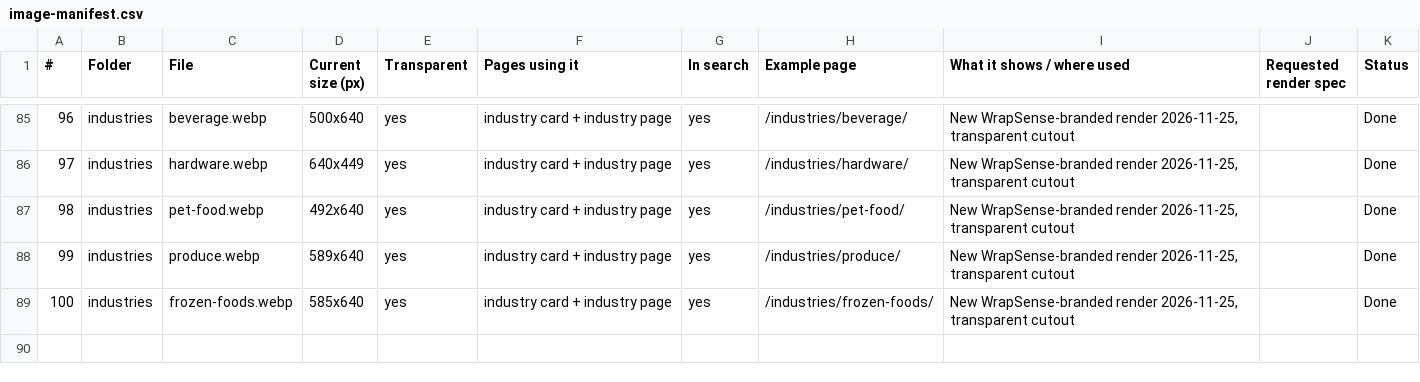
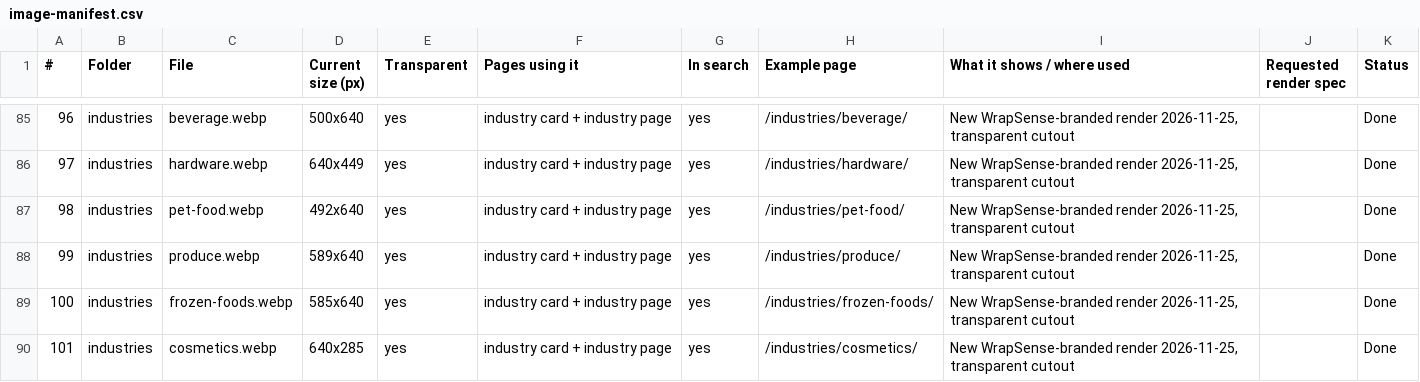
Before and after one commit to BHALEYART/wrapsense, a CSV file: docs/image-manifest.csv, drawn as a sheet; only a part is shown, gaps mark what is left out; the diff names each change by its address in the sheet, - before the commit and + after, or states it on an @@ line.

```diff
--- a/docs/image-manifest.csv
+++ b/docs/image-manifest.csv
+row 90: 101 | industries | cosmetics.webp | 640x285 | yes | industry card + industry page | yes | /industries/cosmetics/ | New WrapSense-branded render 2026-11-25, transparent cutout |  | Done
```
Also changed, not shown: 3 other files.
